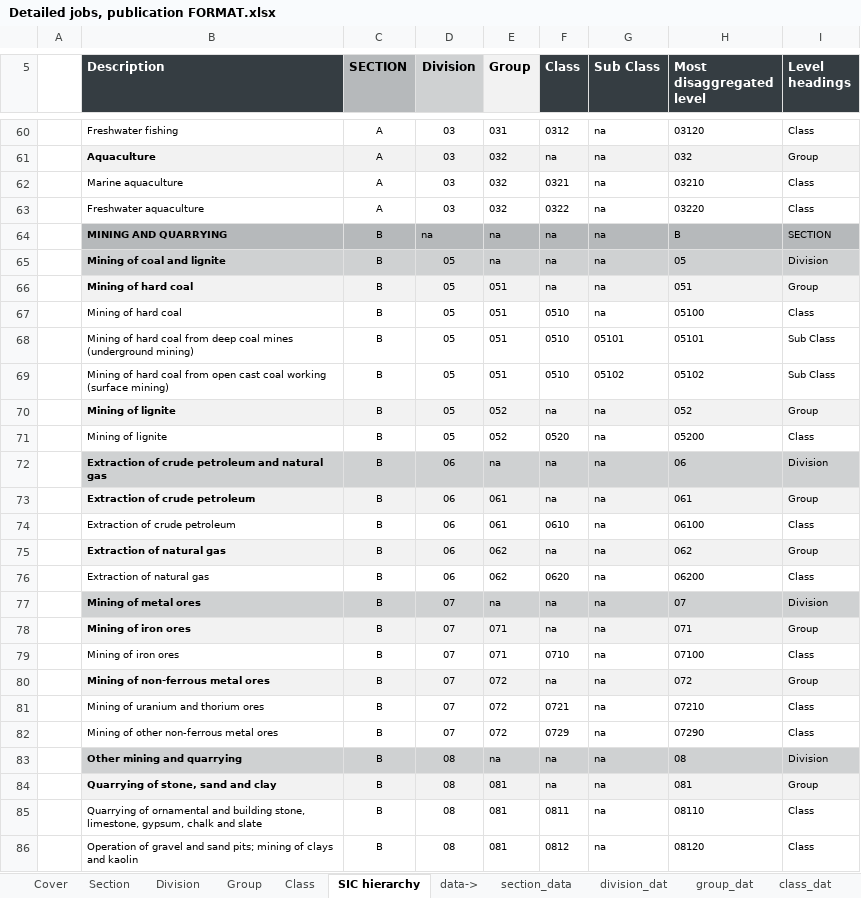
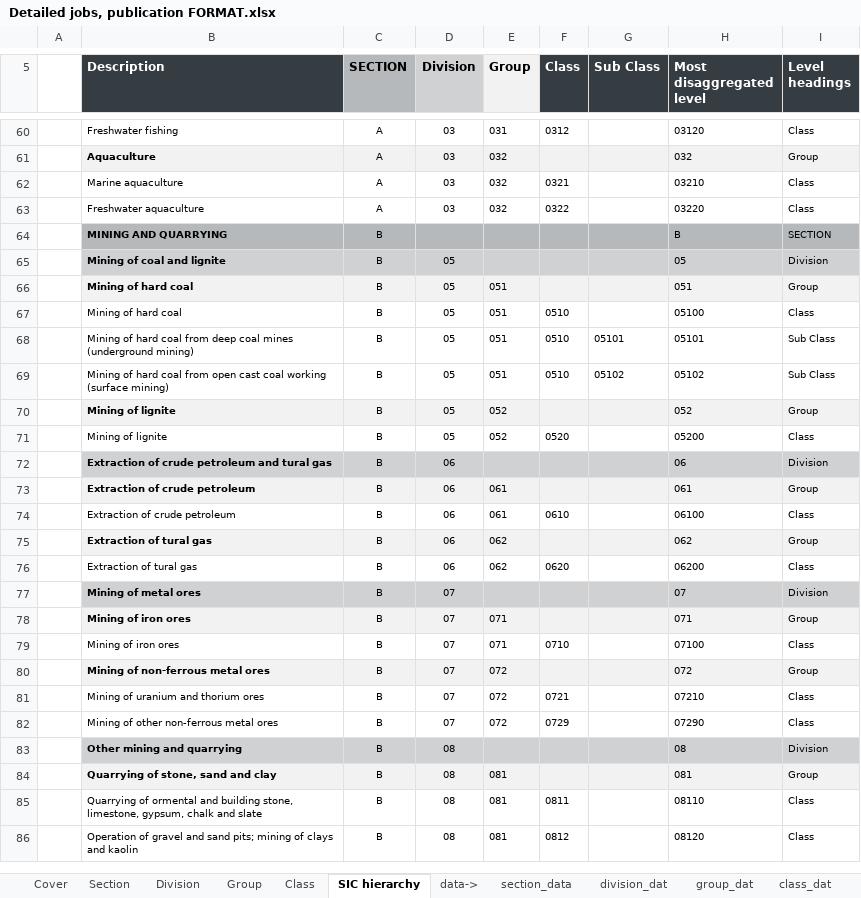
Before and after one commit to YiqiaoGLA/more_detailed_jobs, an Excel workbook: OUTPUT/DATA/Detailed jobs, publication FORMAT.xlsx, sheet SIC hierarchy, drawn as a sheet; only a part is shown, gaps mark what is left out; values as stored, in another font and other column widths than the file's, no borders; the diff covers the shown part only; the diff names each change by its address in the sheet, - before the commit and + after, or states it on an @@ line.

```diff
--- a/OUTPUT/DATA/Detailed jobs, publication FORMAT.xlsx (sheet SIC hierarchy)
+++ b/OUTPUT/DATA/Detailed jobs, publication FORMAT.xlsx (sheet SIC hierarchy)
-G60:G67 (Sub Class): na
+G60:G67 (Sub Class): (empty)
-F61 (Class): na
+F61 (Class): (empty)
-D64 (Division): na
+D64 (Division): (empty)
-E64:E65 (Group): na
+E64:E65 (Group): (empty)
-F64:F66 (Class): na
+F64:F66 (Class): (empty)
-F70 (Class): na
+F70 (Class): (empty)
-G70:G86 (Sub Class): na
+G70:G86 (Sub Class): (empty)
-B72 (Description): Extraction of crude petroleum and natural gas
+B72 (Description): Extraction of crude petroleum and tural gas
-E72 (Group): na
+E72 (Group): (empty)
-F72:F73 (Class): na
+F72:F73 (Class): (empty)
-B75:B76 (Description): Extraction of natural gas
+B75:B76 (Description): Extraction of tural gas
-F75 (Class): na
+F75 (Class): (empty)
-E77 (Group): na
+E77 (Group): (empty)
-F77:F78 (Class): na
+F77:F78 (Class): (empty)
-F80 (Class): na
+F80 (Class): (empty)
-E83 (Group): na
+E83 (Group): (empty)
-F83:F84 (Class): na
+F83:F84 (Class): (empty)
-B85 (Description): Quarrying of ornamental and building…
+B85 (Description): Quarrying of ormental and building…
```
Also changed, not shown: 2 added rows, 2 removed rows and 1542 edited cells elsewhere in this sheet, sheet Cover, 1 other file.
